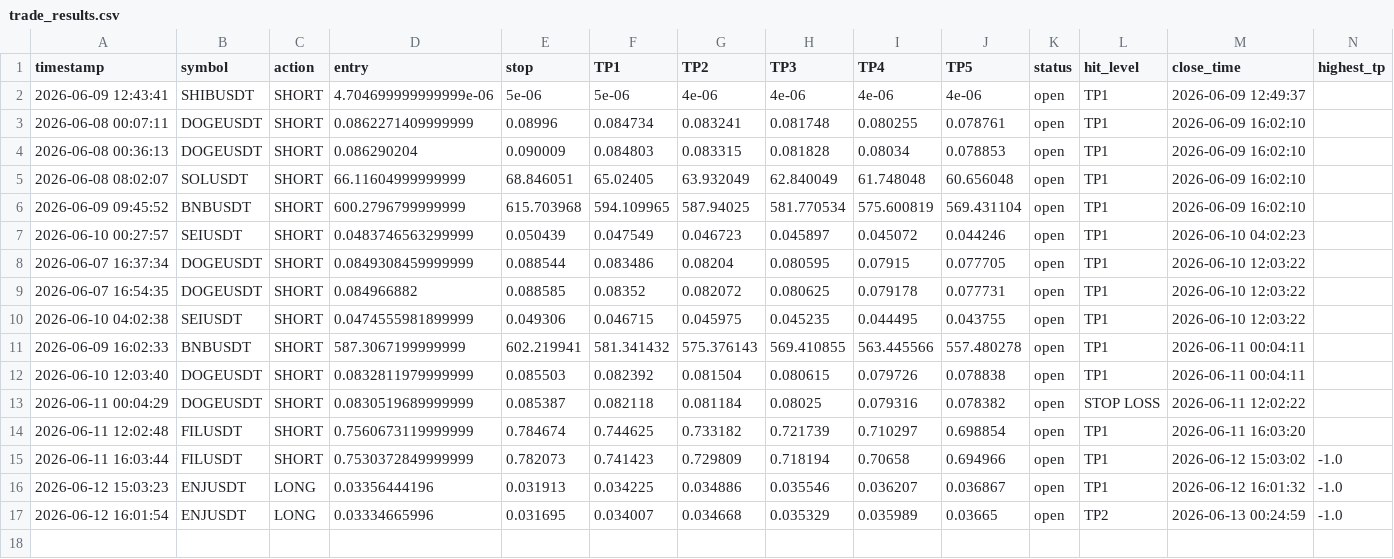
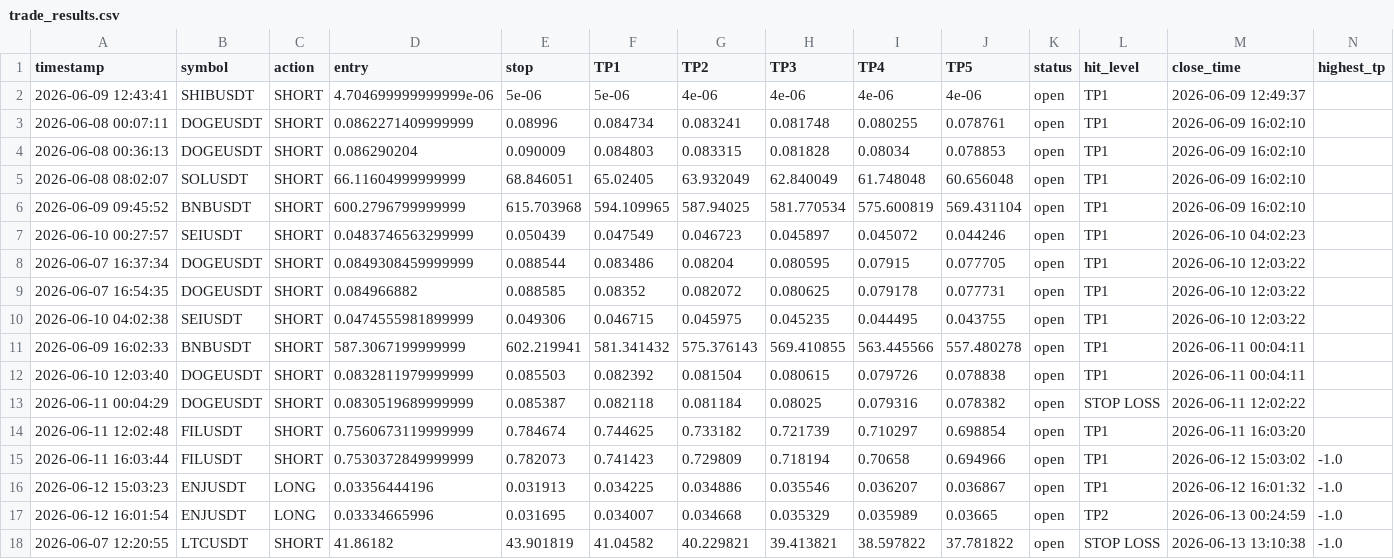
Before and after one commit to mrakbar8175-blip/Crypto-signal-bot, a CSV file: trade_results.csv, drawn as a sheet.

```diff
--- a/trade_results.csv
+++ b/trade_results.csv
@@ -17 +17,2 @@ timestamp,symbol,action,entry,stop,TP1,TP2,TP3,TP4,TP5,status,hit_level,close_ti
 2026-06-12 16:01:54,ENJUSDT,LONG,0.03334665996,0.031695,0.034007,0.034668,0.035329,0.035989,0.03665,open,TP2,2026-06-13 00:24:59,-1.0
+2026-06-07 12:20:55,LTCUSDT,SHORT,41.86182,43.901819,41.04582,40.229821,39.413821,38.597822,37.781822,open,STOP LOSS,2026-06-13 13:10:38,-1.0
```
Also changed, not shown: open_trades.csv, trade_log.csv.
